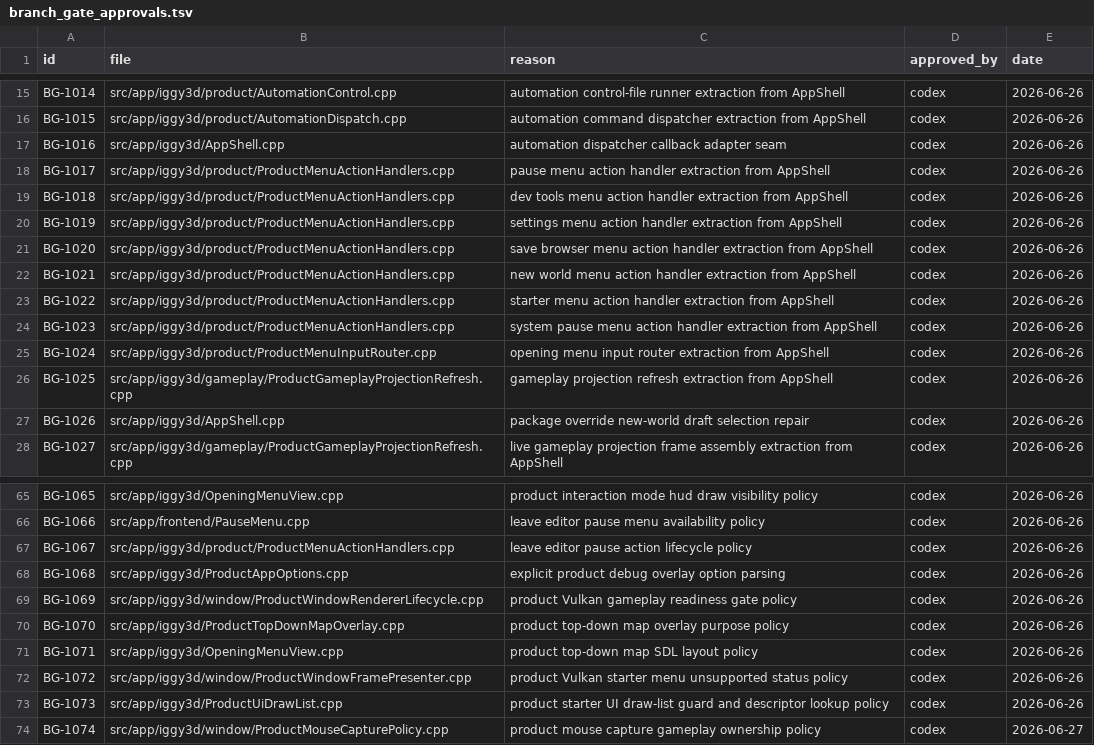
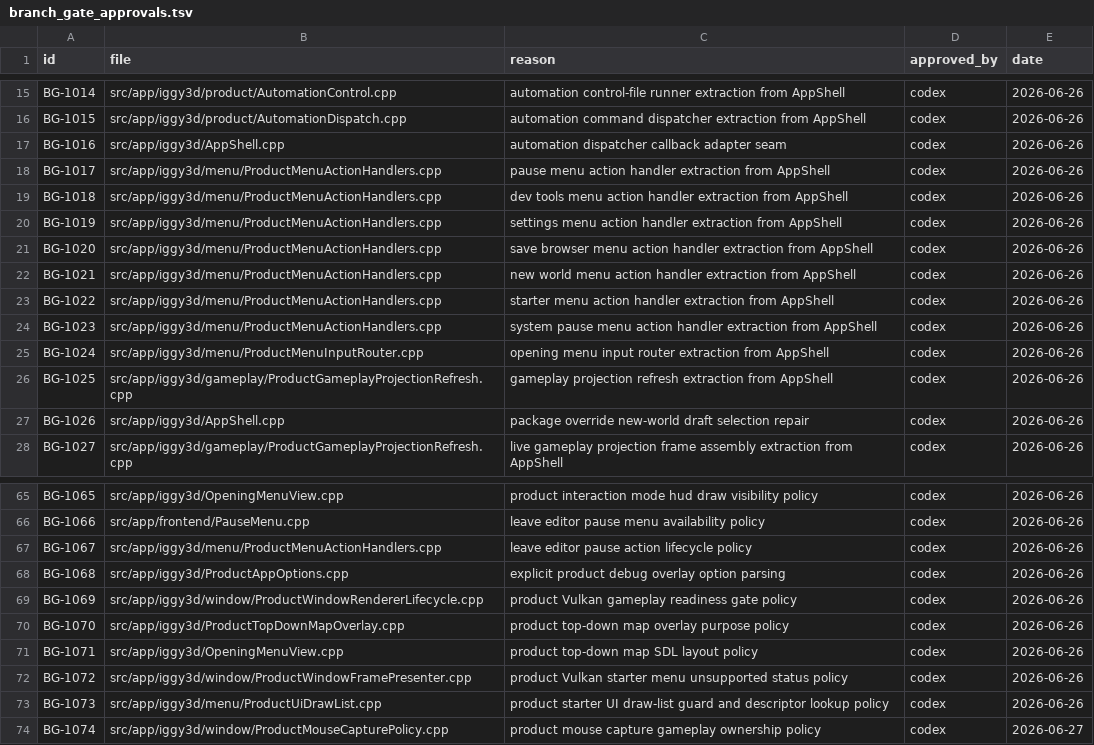
Before and after one commit to KOGA-ryu/iggy, a TSV file: docs/branch_gate_approvals.tsv, drawn as a sheet; only a part is shown, gaps mark what is left out.

Commit message:
Move product menu files under menu folder

```diff
--- a/docs/branch_gate_approvals.tsv
+++ b/docs/branch_gate_approvals.tsv
@@ -17,10 +17,10 @@ BG-1015	src/app/iggy3d/product/AutomationDispatch.cpp	automation command dispatc
 BG-1016	src/app/iggy3d/AppShell.cpp	automation dispatcher callback adapter seam	codex	2026-06-26
-BG-1017	src/app/iggy3d/product/ProductMenuActionHandlers.cpp	pause menu action handler extraction from AppShell	codex	2026-06-26
-BG-1018	src/app/iggy3d/product/ProductMenuActionHandlers.cpp	dev tools menu action handler extraction from AppShell	codex	2026-06-26
-BG-1019	src/app/iggy3d/product/ProductMenuActionHandlers.cpp	settings menu action handler extraction from AppShell	codex	2026-06-26
-BG-1020	src/app/iggy3d/product/ProductMenuActionHandlers.cpp	save browser menu action handler extraction from AppShell	codex	2026-06-26
-BG-1021	src/app/iggy3d/product/ProductMenuActionHandlers.cpp	new world menu action handler extraction from AppShell	codex	2026-06-26
-BG-1022	src/app/iggy3d/product/ProductMenuActionHandlers.cpp	starter menu action handler extraction from AppShell	codex	2026-06-26
-BG-1023	src/app/iggy3d/product/ProductMenuActionHandlers.cpp	system pause menu action handler extraction from AppShell	codex	2026-06-26
-BG-1024	src/app/iggy3d/product/ProductMenuInputRouter.cpp	opening menu input router extraction from AppShell	codex	2026-06-26
+BG-1017	src/app/iggy3d/menu/ProductMenuActionHandlers.cpp	pause menu action handler extraction from AppShell	codex	2026-06-26
+BG-1018	src/app/iggy3d/menu/ProductMenuActionHandlers.cpp	dev tools menu action handler extraction from AppShell	codex	2026-06-26
+BG-1019	src/app/iggy3d/menu/ProductMenuActionHandlers.cpp	settings menu action handler extraction from AppShell	codex	2026-06-26
+BG-1020	src/app/iggy3d/menu/ProductMenuActionHandlers.cpp	save browser menu action handler extraction from AppShell	codex	2026-06-26
+BG-1021	src/app/iggy3d/menu/ProductMenuActionHandlers.cpp	new world menu action handler extraction from AppShell	codex	2026-06-26
+BG-1022	src/app/iggy3d/menu/ProductMenuActionHandlers.cpp	starter menu action handler extraction from AppShell	codex	2026-06-26
+BG-1023	src/app/iggy3d/menu/ProductMenuActionHandlers.cpp	system pause menu action handler extraction from AppShell	codex	2026-06-26
+BG-1024	src/app/iggy3d/menu/ProductMenuInputRouter.cpp	opening menu input router extraction from AppShell	codex	2026-06-26
 BG-1025	src/app/iggy3d/gameplay/ProductGameplayProjectionRefresh.cpp	gameplay projection refresh extraction from AppShell	codex	2026-06-26
@@ -66,3 +66,3 @@ BG-1065	src/app/iggy3d/OpeningMenuView.cpp	product interaction mode hud draw vis
 BG-1066	src/app/frontend/PauseMenu.cpp	leave editor pause menu availability policy	codex	2026-06-26
-BG-1067	src/app/iggy3d/product/ProductMenuActionHandlers.cpp	leave editor pause action lifecycle policy	codex	2026-06-26
+BG-1067	src/app/iggy3d/menu/ProductMenuActionHandlers.cpp	leave editor pause action lifecycle policy	codex	2026-06-26
 BG-1068	src/app/iggy3d/ProductAppOptions.cpp	explicit product debug overlay option parsing	codex	2026-06-26
@@ -72,3 +72,3 @@ BG-1071	src/app/iggy3d/OpeningMenuView.cpp	product top-down map SDL layout polic
 BG-1072	src/app/iggy3d/window/ProductWindowFramePresenter.cpp	product Vulkan starter menu unsupported status policy	codex	2026-06-26
-BG-1073	src/app/iggy3d/ProductUiDrawList.cpp	product starter UI draw-list guard and descriptor lookup policy	codex	2026-06-26
+BG-1073	src/app/iggy3d/menu/ProductUiDrawList.cpp	product starter UI draw-list guard and descriptor lookup policy	codex	2026-06-26
 BG-1074	src/app/iggy3d/window/ProductMouseCapturePolicy.cpp	product mouse capture gameplay ownership policy	codex	2026-06-27
```
Also changed, not shown: 24 other files.
